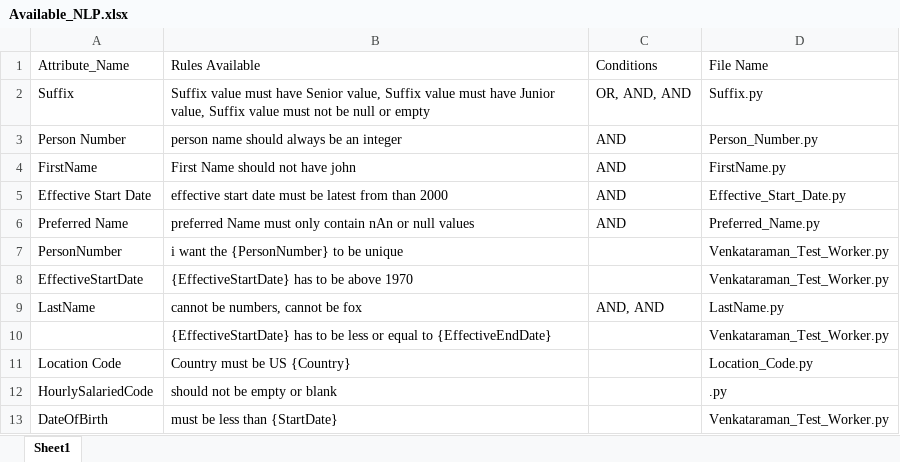
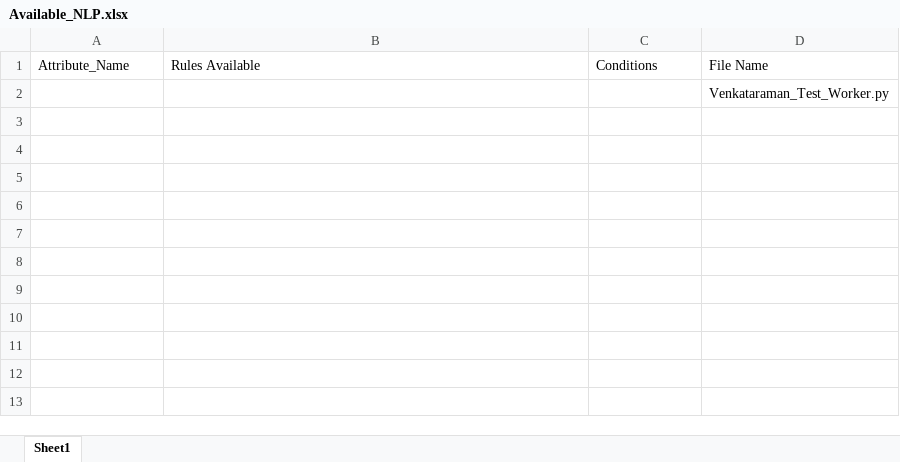
Before and after one commit to sureshmn10/Project_Charlie_Main, an Excel workbook: Server/Required_files/Available_NLP.xlsx, sheet Sheet1, drawn as a sheet; values as stored, in another font and other column widths than the file's, no borders; removed rows and columns are numbered as before the commit, all else as after; the diff names each change by its address in the sheet, - before the commit and + after, or states it on an @@ line.

```diff
--- a/Server/Required_files/Available_NLP.xlsx (sheet Sheet1)
+++ b/Server/Required_files/Available_NLP.xlsx (sheet Sheet1)
-row 2: Suffix | Suffix value must have Senior value, Suffix value must have Junior value, Suffix value must not be null or empty | OR, AND, AND | Suffix.py
-row 3: Person Number | person name should always be an integer | AND | Person_Number.py
-row 4: FirstName | First Name should not have john | AND | FirstName.py
-row 5: Effective Start Date | effective start date must be latest from than 2000 | AND | Effective_Start_Date.py
-row 6: Preferred Name | preferred Name must only contain nAn or null values | AND | Preferred_Name.py
-row 7: PersonNumber | i want the {PersonNumber} to be unique |  | Venkataraman_Test_Worker.py
-row 8: EffectiveStartDate | {EffectiveStartDate} has to be above 1970 |  | Venkataraman_Test_Worker.py
-row 9: LastName | cannot be numbers, cannot be fox | AND, AND | LastName.py
-B2: {EffectiveStartDate} has to be less or equal to {EffectiveEndDate}
+B2: (empty)
-row 11: Location Code | Country must be US {Country} |  | Location_Code.py
-row 12: HourlySalariedCode | should not be empty or blank |  | .py
-row 13: DateOfBirth | must be less than {StartDate} |  | Venkataraman_Test_Worker.py
```
Also changed, not shown: 1 other file.
